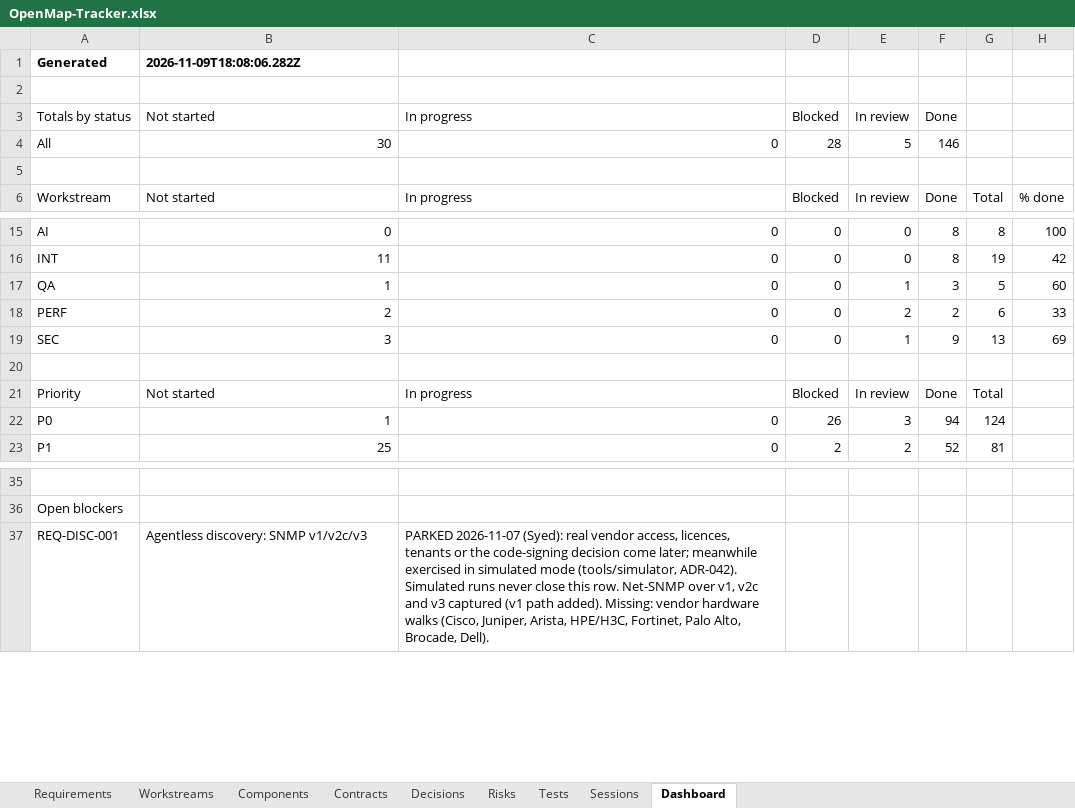
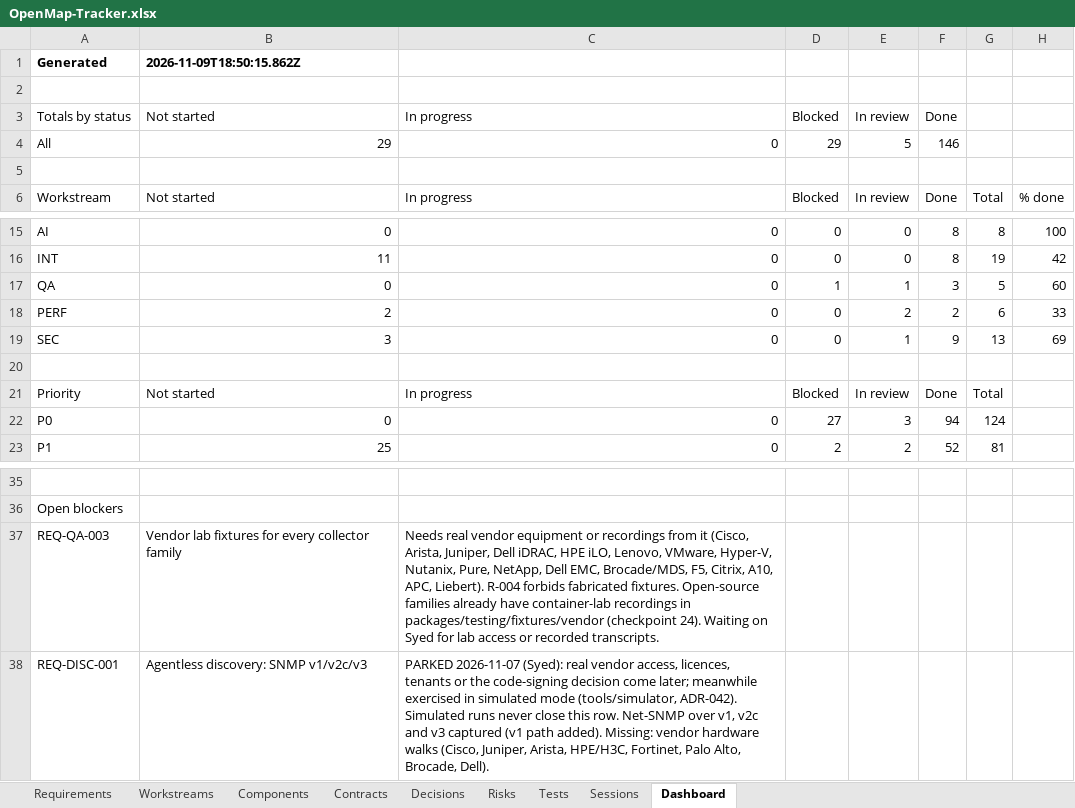
Before and after one commit to zakir80ac/OpenMap, an Excel workbook: tracker/OpenMap-Tracker.xlsx, sheet Dashboard, drawn as a sheet; only a part is shown, gaps mark what is left out; values as stored, in another font and other column widths than the file's, no borders; the diff names each change by its address in the sheet, - before the commit and + after, or states it on an @@ line.

```diff
--- a/tracker/OpenMap-Tracker.xlsx (sheet Dashboard)
+++ b/tracker/OpenMap-Tracker.xlsx (sheet Dashboard)
-B1 (Not started): 2026-11-09T18:08:06.282Z
+B1 (Not started): 2026-11-09T18:50:15.862Z
-B4 (Not started): 30
+B4 (Not started): 29
-D4 (Blocked): 28
+D4 (Blocked): 29
-B17 (Not started): 1
+B17 (Not started): 0
-D17 (Blocked): 0
+D17 (Blocked): 1
-B22 (Not started): 1
+B22 (Not started): 0
-D22 (Blocked): 26
+D22 (Blocked): 27
+row 37: REQ-QA-003 | Vendor lab fixtures for every collector family | Needs real vendor equipment or recordings from it (Cisco, Arista, Juniper, Dell iDRAC, HPE iLO, Lenovo, VMware, Hyper-V, Nutanix, Pure, NetApp, Dell EMC, Brocade/MDS, F5, Citrix, A10, APC, Liebert). R-004 forbids fabricated fixtures. Open-source families already have container-lab recordings in packages/testing/fixtures/vendor (checkpoint 24). Waiting on Syed for lab access or recorded transcripts.
```
Also changed, not shown: sheet Contracts, sheet Decisions, sheet Requirements, 49 other files.
